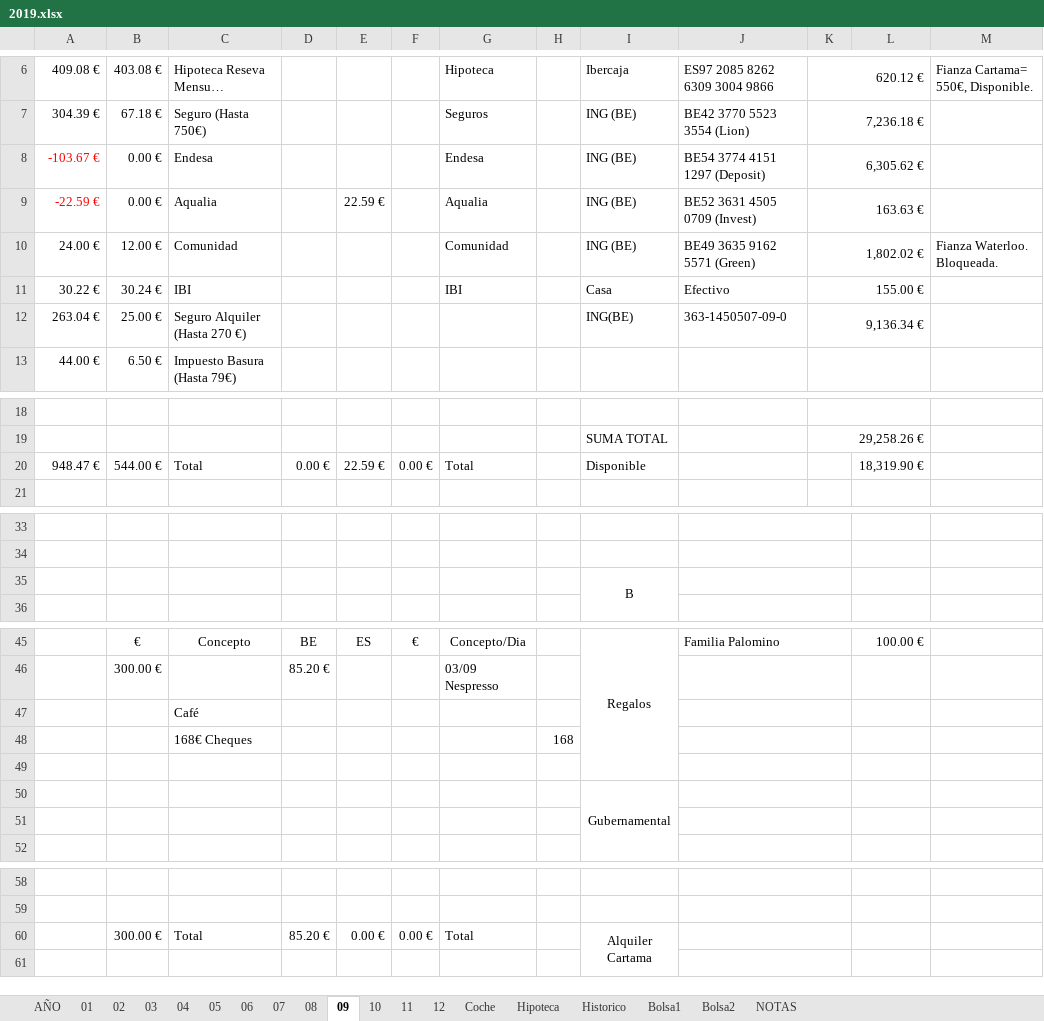
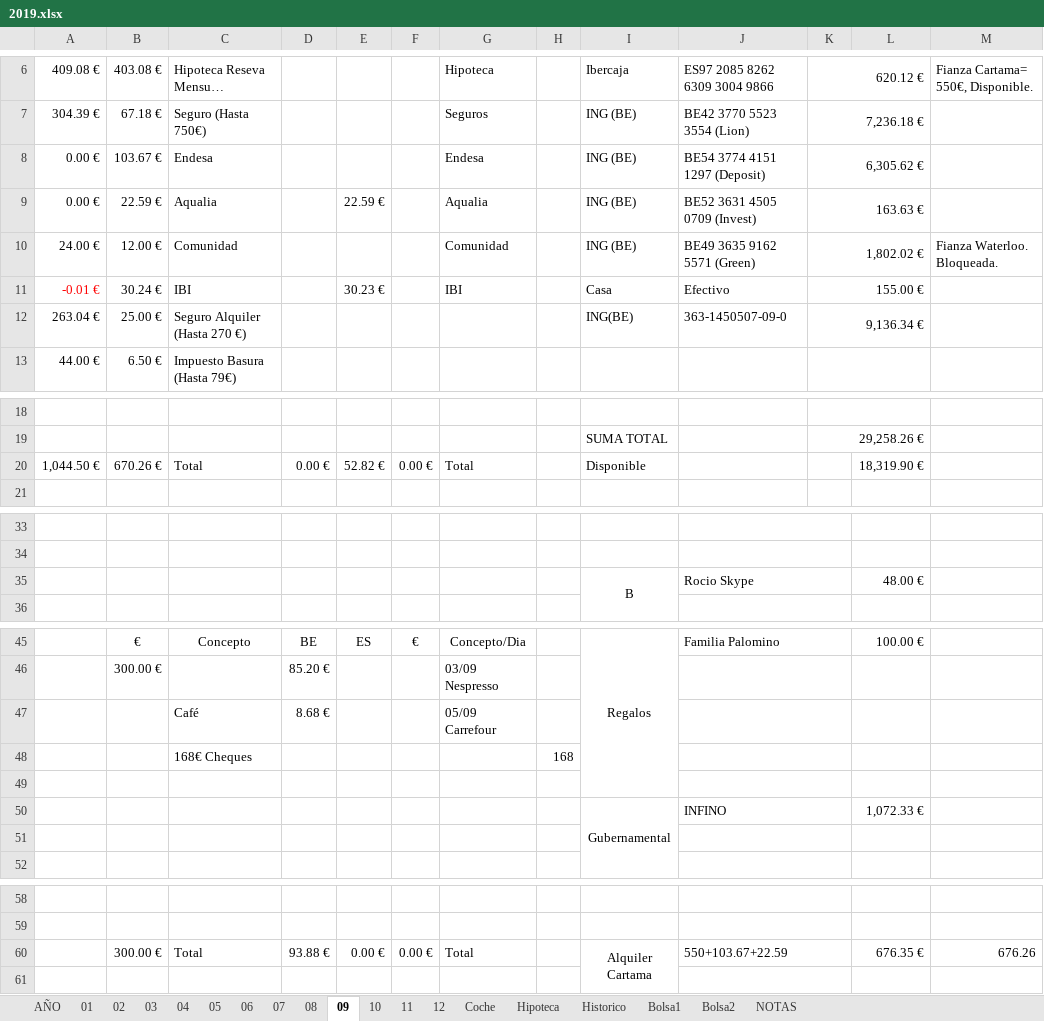
Before and after one commit to mrojassuarez/MRS_Manager, an Excel workbook: 2019/2019.xlsx, sheet 09, drawn as a sheet; only a part is shown, gaps mark what is left out; long unchanged cells end in …; values as stored, in another font and other column widths than the file's, no borders; removed rows and columns are numbered as before the commit, all else as after; the diff covers the shown part only; the diff names each change by its address in the sheet, - before the commit and + after, or states it on an @@ line.

```diff
--- a/2019/2019.xlsx (sheet 09)
+++ b/2019/2019.xlsx (sheet 09)
-A8: -103.67 €
+A8: 0.00 €
-A8:A9 text colour: #FF0000
+A8:A9 text colour: black
-B8: 0.00 €
+B8: 103.67 €
-A9: -22.59 €
+A9: 0.00 €
-B9: 0.00 €
+B9: 22.59 €
-A11: 30.22 €
+A11: -0.01 €
-A11 text colour: black
+A11 text colour: #FF0000
-E11: (empty)
+E11: 30.23 €
-A20: 948.47 €
+A20: 1,044.50 €
-B20: 544.00 €
+B20: 670.26 €
-E20: 22.59 €
+E20: 52.82 €
-row 35:  |  |  |  |  |  |  |  | B
+row 35:  |  |  |  |  |  |  |  | B | Rocio Skype |  | 48.00 €
-row 47:  |  | Café
+row 47:  |  | Café | 8.68 € |  |  | 05/09 Carrefour
-row 50:  |  |  |  |  |  |  |  | Gubernamental
+row 50:  |  |  |  |  |  |  |  | Gubernamental | INFINO |  | 1,072.33 €
-D60: 85.20 €
+D60: 93.88 €
-J60: (empty)
+J60: 550+103.67+22.59
-L60: (empty)
+L60: 676.35 €
-M60: (empty)
+M60: 676.26
```
Also changed, not shown: 1 added row, 1 removed row and 12 edited cells elsewhere in this sheet, sheet AÑO, sheet Bolsa1, sheet Coche, sheet 10, sheet 12, sheet 11, 2 more sheets, Redmine_Manager.xlsx.
